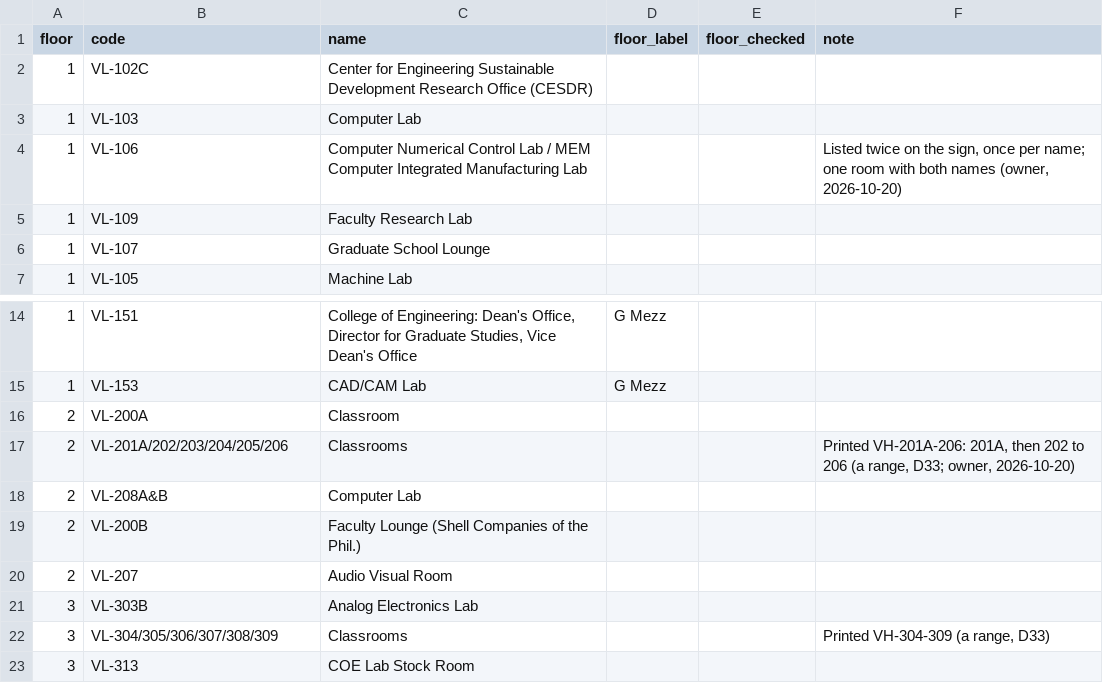
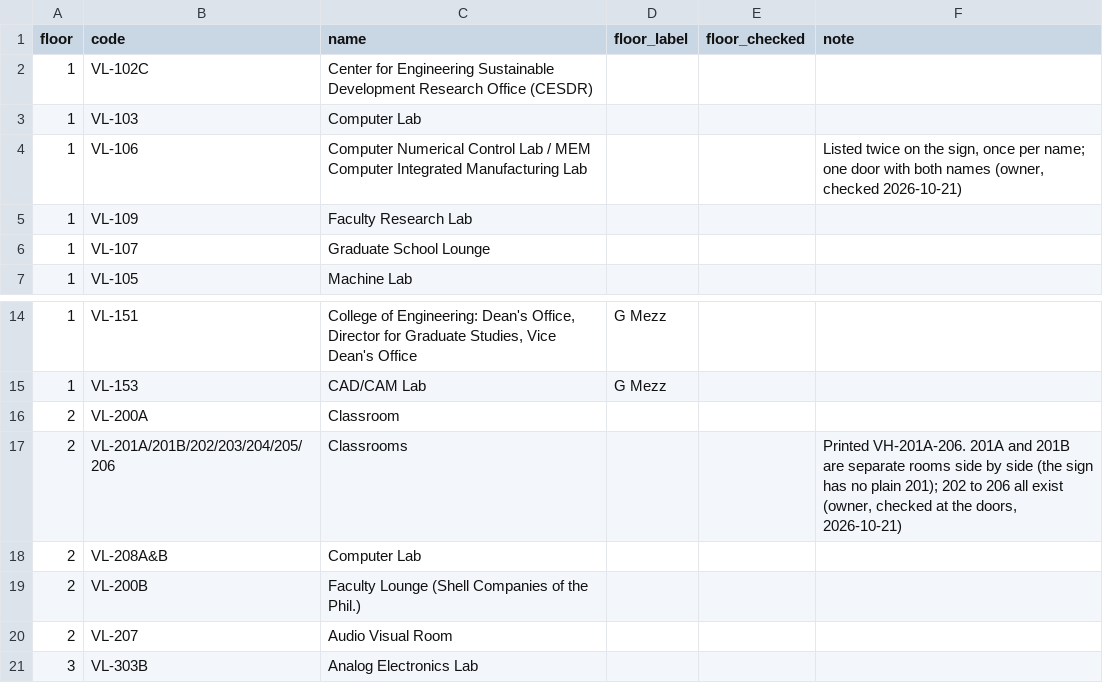
Before and after one commit to garyreyes/dlsu-map, a CSV file: data-src/rooms/velasco.csv, drawn as a sheet; only a part is shown, gaps mark what is left out; the shorter side is filled out with more unchanged rows.

```diff
--- a/data-src/rooms/velasco.csv
+++ b/data-src/rooms/velasco.csv
@@ -3,3 +3,3 @@ floor,code,name,floor_label,floor_checked,note
 1,VL-103,Computer Lab,,,
-1,VL-106,Computer Numerical Control Lab / MEM Computer Integrated Manufacturing Lab,,,"Listed twice on the sign, once per name; one room with both names (owner, 2026-10-20)"
+1,VL-106,Computer Numerical Control Lab / MEM Computer Integrated Manufacturing Lab,,,"Listed twice on the sign, once per name; one door with both names (owner, checked 2026-10-21)"
 1,VL-109,Faculty Research Lab,,,
@@ -16,3 +16,3 @@ floor,code,name,floor_label,floor_checked,note
 2,VL-200A,Classroom,,,
-2,VL-201A/202/203/204/205/206,Classrooms,,,"Printed VH-201A-206: 201A, then 202 to 206 (a range, D33; owner, 2026-10-20)"
+2,VL-201A/201B/202/203/204/205/206,Classrooms,,,"Printed VH-201A-206. 201A and 201B are separate rooms side by side (the sign has no plain 201); 202 to 206 all exist (owner, checked at the doors, 2026-10-21)"
 2,VL-208A&B,Computer Lab,,,
```
Also changed, not shown: data-src/rooms/sj.csv, data-src/rooms/strc.csv, 3 other files.
